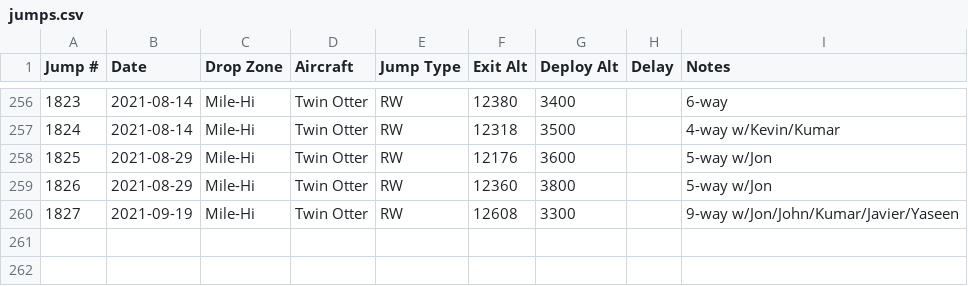
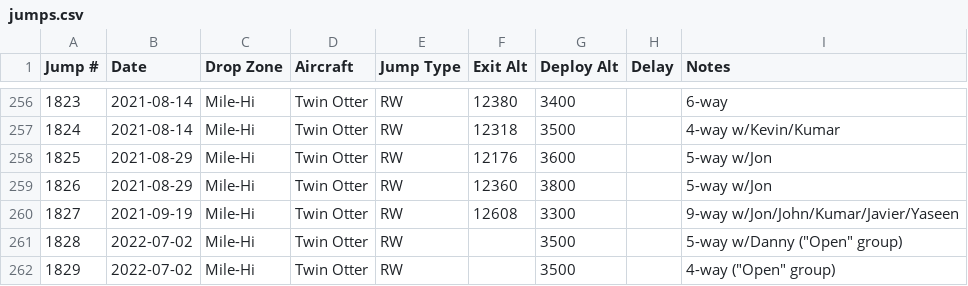
Before and after one commit to wildlava/skydive-logbook, a CSV file: jumps.csv, drawn as a sheet; only a part is shown, gaps mark what is left out.

Commit message:
Add jumps

```diff
--- a/jumps.csv
+++ b/jumps.csv
@@ -260 +260,3 @@ Jump #,Date,Drop Zone,Aircraft,Jump Type,Exit Alt,Deploy Alt,Delay,Notes
 1827,2021-09-19,Mile-Hi,Twin Otter,RW,12608,3300,,9-way w/Jon/John/Kumar/Javier/Yaseen
+1828,2022-07-02,Mile-Hi,Twin Otter,RW,,3500,,"5-way w/Danny (""Open"" group)"
+1829,2022-07-02,Mile-Hi,Twin Otter,RW,,3500,,"4-way (""Open"" group)"
```
